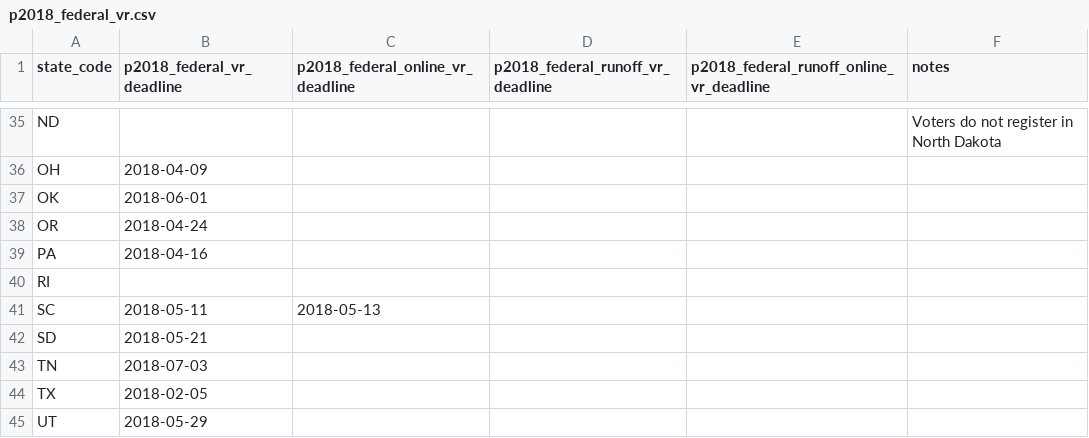
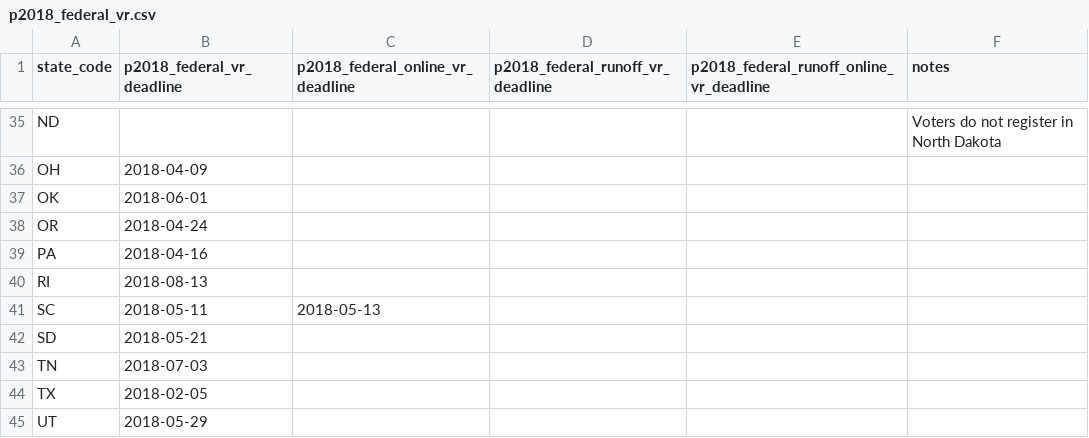
Before and after one commit to democrats/election-calendar, a CSV file: 2018/p2018_federal_vr.csv, drawn as a sheet; only a part is shown, gaps mark what is left out.

Commit message:
fix rhode island primary date and deadlines

```diff
--- a/2018/p2018_federal_vr.csv
+++ b/2018/p2018_federal_vr.csv
@@ -40,3 +40,3 @@ OR,2018-04-24,,,,
 PA,2018-04-16,,,,
-RI,,,,,
+RI,2018-08-13,,,,
 SC,2018-05-11,2018-05-13,,,
```
Also changed, not shown: 2018/p2018_federal.csv, 2018/p2018_federal_ev.csv.
